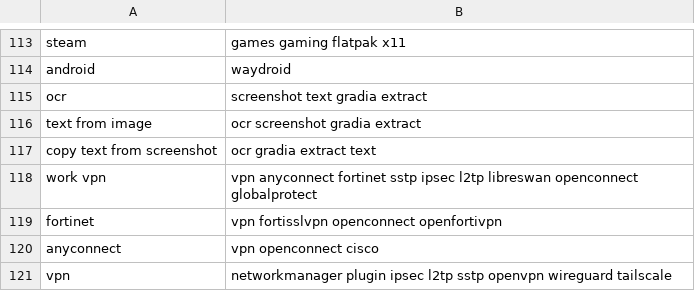
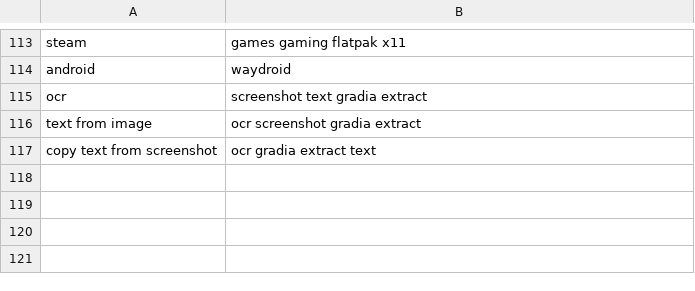
Before and after one commit to iarsslen/amethystora, a TSV file: system_files/shared/usr/share/amethystora/agents/knowledge/aliases.tsv, drawn as a sheet; only a part is shown, gaps mark what is left out; the diff names each change by its address in the sheet, - before the commit and + after, or states it on an @@ line.

```diff
--- a/system_files/shared/usr/share/amethystora/agents/knowledge/aliases.tsv
+++ b/system_files/shared/usr/share/amethystora/agents/knowledge/aliases.tsv
-row 118: work vpn | vpn anyconnect fortinet sstp ipsec l2tp libreswan openconnect globalprotect
-row 119: fortinet | vpn fortisslvpn openconnect openfortivpn
-row 120: anyconnect | vpn openconnect cisco
-row 121: vpn | networkmanager plugin ipsec l2tp sstp openvpn wireguard tailscale
```
Also changed, not shown: 22 other files.
